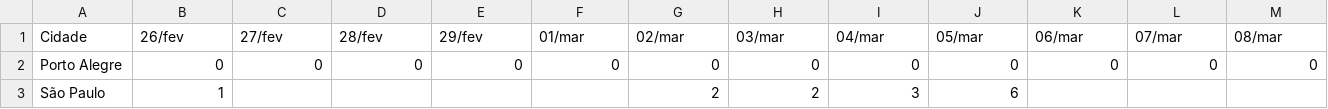
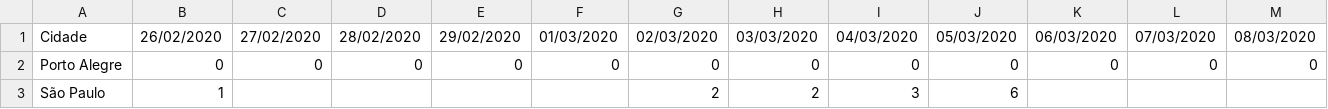
Before and after one commit to albertineweber/Covid-19-Brasil, a CSV file: Dados/dados_capitais/historico_casos_por_capital.csv, drawn as a sheet; only a part is shown; the diff covers the shown part only; the diff names each change by its address in the sheet, - before the commit and + after, or states it on an @@ line.

Commit message:
update date format

```diff
--- a/Dados/dados_capitais/historico_casos_por_capital.csv
+++ b/Dados/dados_capitais/historico_casos_por_capital.csv
-B1: 26/fev
+B1: 26/02/2020
-C1: 27/fev
+C1: 27/02/2020
-D1: 28/fev
+D1: 28/02/2020
-E1: 29/fev
+E1: 29/02/2020
-F1: 01/mar
+F1: 01/03/2020
-G1: 02/mar
+G1: 02/03/2020
-H1: 03/mar
+H1: 03/03/2020
-I1: 04/mar
+I1: 04/03/2020
-J1: 05/mar
+J1: 05/03/2020
-K1: 06/mar
+K1: 06/03/2020
-L1: 07/mar
+L1: 07/03/2020
-M1: 08/mar
+M1: 08/03/2020
```
Also changed, not shown: 28 edited cells elsewhere in this file.
